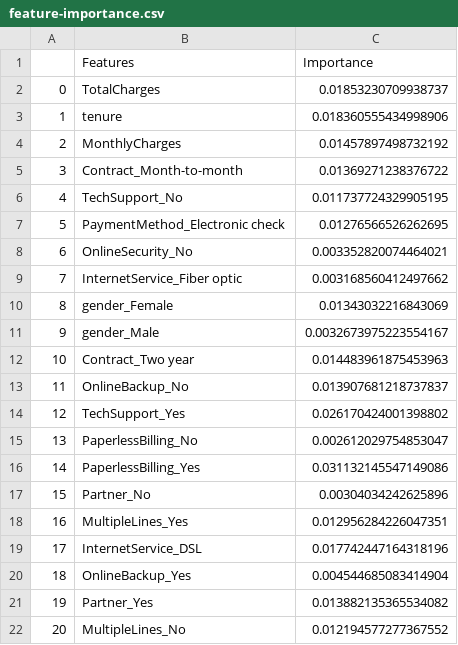
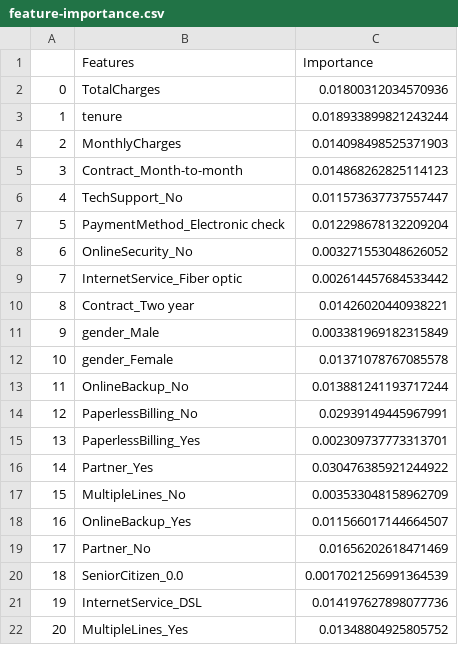
Before and after one commit to SammyOngaya/qml, a CSV file: qml/datasets/feature-importance.csv, drawn as a sheet; only a part is shown; the diff covers the shown part only.

```diff
--- a/qml/datasets/feature-importance.csv
+++ b/qml/datasets/feature-importance.csv
@@ -1,22 +1,22 @@
 ,Features,Importance
-0,TotalCharges,0.01853230709938737
-1,tenure,0.018360555434998906
-2,MonthlyCharges,0.01457897498732192
-3,Contract_Month-to-month,0.01369271238376722
-4,TechSupport_No,0.011737724329905195
-5,PaymentMethod_Electronic check,0.01276566526262695
-6,OnlineSecurity_No,0.003352820074464021
-7,InternetService_Fiber optic,0.003168560412497662
-8,gender_Female,0.01343032216843069
-9,gender_Male,0.0032673975223554167
-10,Contract_Two year,0.014483961875453963
-11,OnlineBackup_No,0.013907681218737837
-12,TechSupport_Yes,0.026170424001398802
-13,PaperlessBilling_No,0.002612029754853047
-14,PaperlessBilling_Yes,0.031132145547149086
-15,Partner_No,0.00304034242625896
-16,MultipleLines_Yes,0.012956284226047351
-17,InternetService_DSL,0.017742447164318196
-18,OnlineBackup_Yes,0.004544685083414904
-19,Partner_Yes,0.013882135365534082
-20,MultipleLines_No,0.012194577277367552
+0,TotalCharges,0.01800312034570936
+1,tenure,0.018933899821243244
+2,MonthlyCharges,0.014098498525371903
+3,Contract_Month-to-month,0.014868262825114123
+4,TechSupport_No,0.011573637737557447
+5,PaymentMethod_Electronic check,0.012298678132209204
+6,OnlineSecurity_No,0.003271553048626052
+7,InternetService_Fiber optic,0.002614457684533442
+8,Contract_Two year,0.01426020440938221
+9,gender_Male,0.003381969182315849
+10,gender_Female,0.01371078767085578
+11,OnlineBackup_No,0.013881241193717244
+12,PaperlessBilling_No,0.02939149445967991
+13,PaperlessBilling_Yes,0.002309737773313701
+14,Partner_Yes,0.030476385921244922
+15,MultipleLines_No,0.003533048158962709
+16,OnlineBackup_Yes,0.011566017144664507
+17,Partner_No,0.01656202618471469
+18,SeniorCitizen_0.0,0.0017021256991364539
+19,InternetService_DSL,0.014197627898077736
+20,MultipleLines_Yes,0.01348804925805752
```
Also changed, not shown: 45 edited cells elsewhere in this file, 6 other files.
